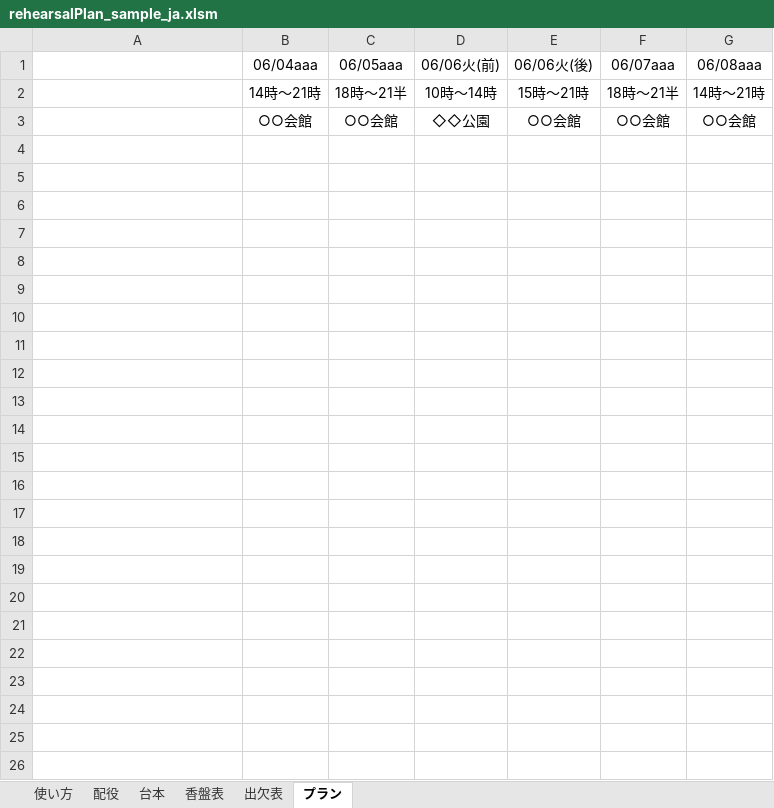
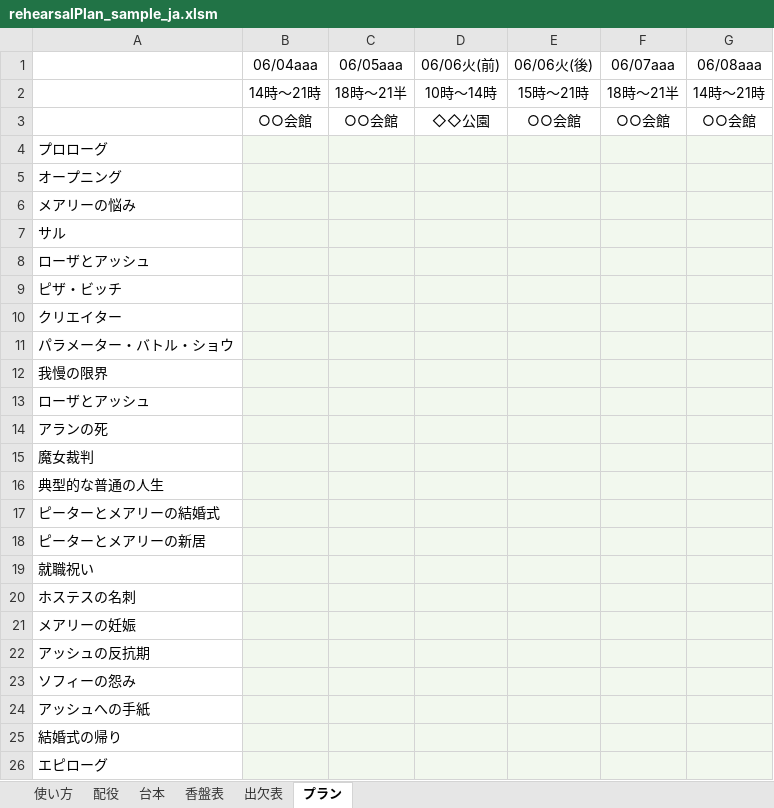
Before and after one commit to satamame/rehearsalPlanSheet, an Excel workbook: rehearsalPlan_sample_ja.xlsm, sheet プラン, drawn as a sheet; values as stored, in another font and other column widths than the file's, no borders; the diff names each change by its address in the sheet, - before the commit and + after, or states it on an @@ line.

Commit message:
Organizing process to color apTableSheet.

```diff
--- a/rehearsalPlan_sample_ja.xlsm (sheet プラン)
+++ b/rehearsalPlan_sample_ja.xlsm (sheet プラン)
+row 4: プロローグ
+row 5: オープニング
+row 6: メアリーの悩み
+row 7: サル
+row 8: ローザとアッシュ
+row 9: ピザ・ビッチ
+row 10: クリエイター
+row 11: パラメーター・バトル・ショウ
+row 12: 我慢の限界
+row 13: ローザとアッシュ
+row 14: アランの死
+row 15: 魔女裁判
+row 16: 典型的な普通の人生
+row 17: ピーターとメアリーの結婚式
+row 18: ピーターとメアリーの新居
+row 19: 就職祝い
+row 20: ホステスの名刺
+row 21: メアリーの妊娠
+row 22: アッシュの反抗期
+row 23: ソフィーの怨み
+row 24: アッシュへの手紙
+row 25: 結婚式の帰り
+row 26: エピローグ
```
Also changed, not shown: sheet 香盤表, sheet 出欠表.
